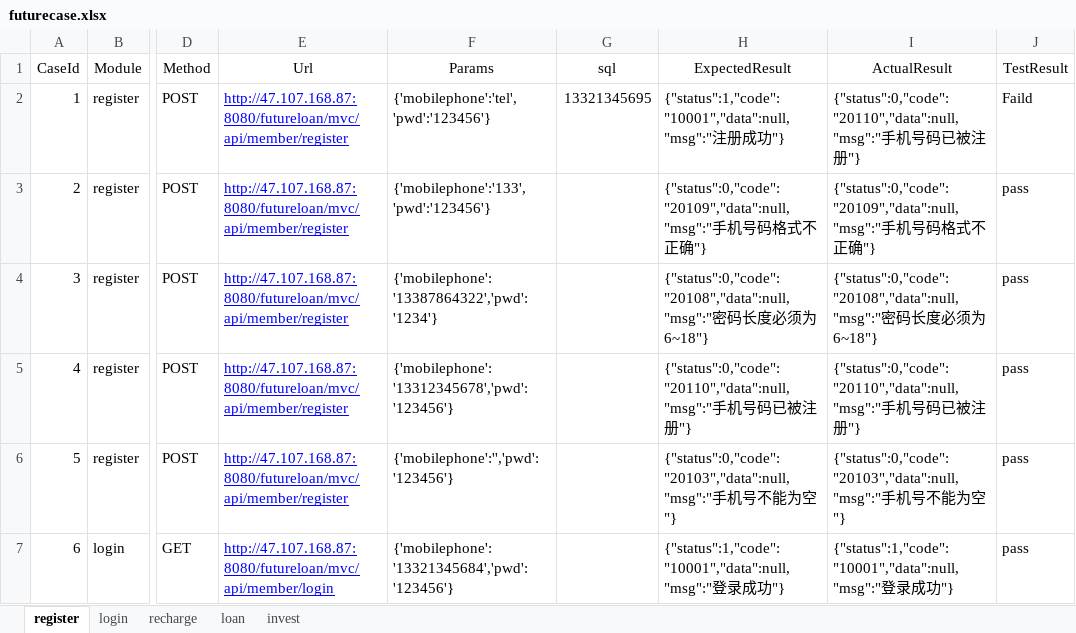
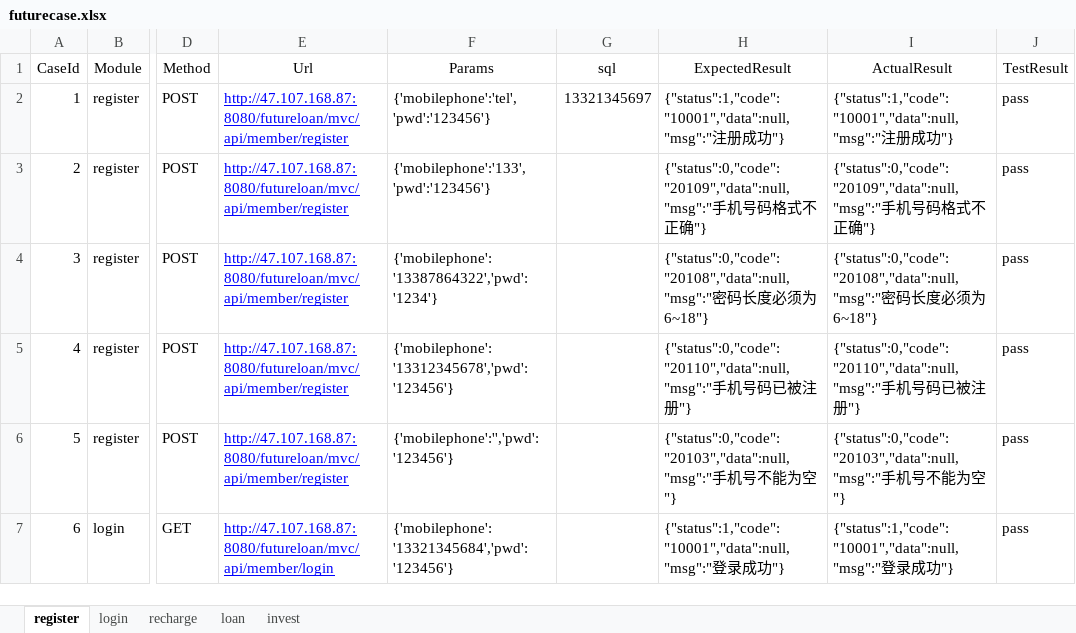
Before and after one commit to lede-zr/pand_computer, an Excel workbook: test_01/future_3/test_cases/futurecase.xlsx, sheet register, drawn as a sheet; only a part is shown, gaps mark what is left out; values as stored, in another font and other column widths than the file's, no borders; the diff names each change by its address in the sheet, - before the commit and + after, or states it on an @@ line.

```diff
--- a/test_01/future_3/test_cases/futurecase.xlsx (sheet register)
+++ b/test_01/future_3/test_cases/futurecase.xlsx (sheet register)
-G2 (sql): 13321345695
+G2 (sql): 13321345697
-I2 (ActualResult): {"status":0,"code":"20110","data":null,"msg":"手机号码已被注册"}
+I2 (ActualResult): {"status":1,"code":"10001","data":null,"msg":"注册成功"}
-J2 (TestResult): Faild
+J2 (TestResult): pass
```
Also changed, not shown: 11 other files.
